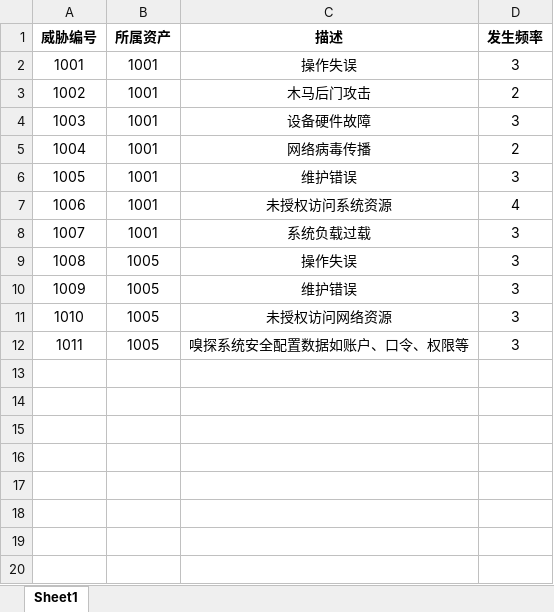
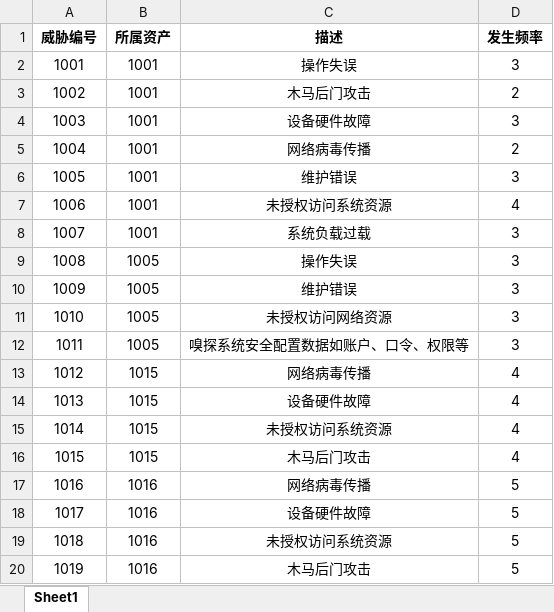
Before and after one commit to Liquorice10113/RAS, an Excel workbook: src/威胁表.xlsx, sheet Sheet1, drawn as a sheet; values as stored, in another font and other column widths than the file's, no borders; the diff names each change by its address in the sheet, - before the commit and + after, or states it on an @@ line.

```diff
--- a/src/威胁表.xlsx (sheet Sheet1)
+++ b/src/威胁表.xlsx (sheet Sheet1)
+row 13: 1012 | 1015 | 网络病毒传播 | 4
+row 14: 1013 | 1015 | 设备硬件故障 | 4
+row 15: 1014 | 1015 | 未授权访问系统资源 | 4
+row 16: 1015 | 1015 | 木马后门攻击 | 4
+row 17: 1016 | 1016 | 网络病毒传播 | 5
+row 18: 1017 | 1016 | 设备硬件故障 | 5
+row 19: 1018 | 1016 | 未授权访问系统资源 | 5
+row 20: 1019 | 1016 | 木马后门攻击 | 5
```
Also changed, not shown: src/脆弱性表.xlsx, 3 other files.
